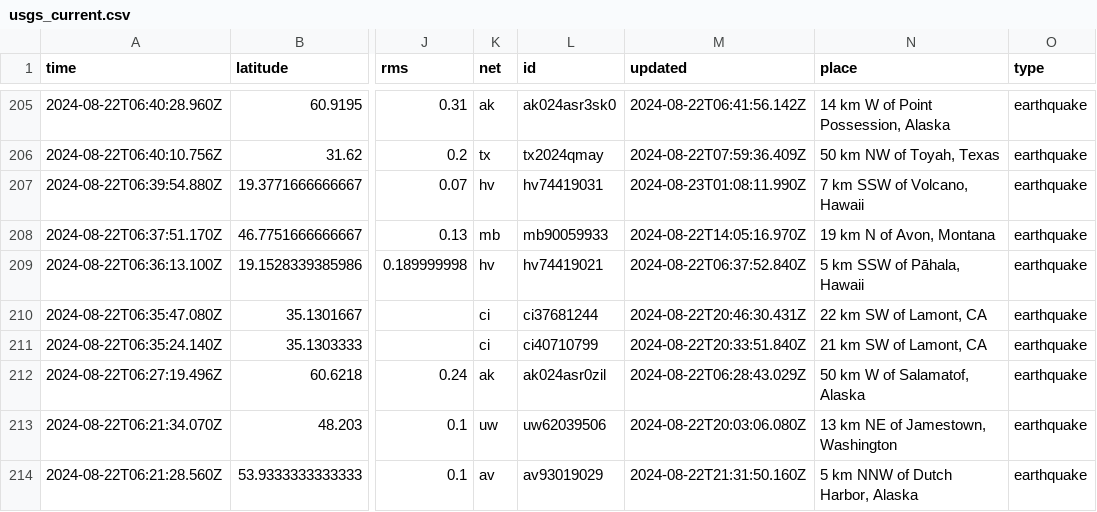
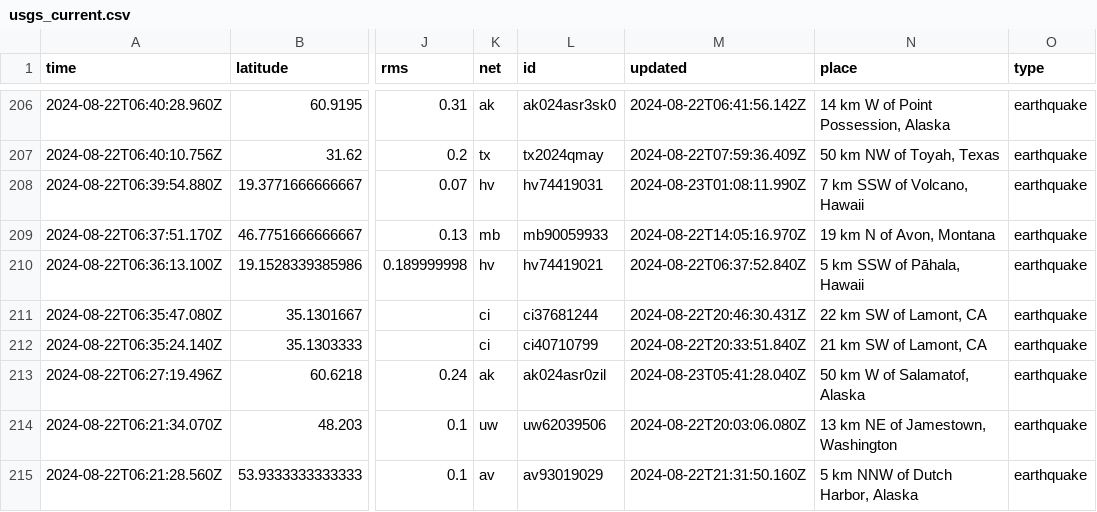
Before and after one commit to abhjtbhrli/nicar22-github-actions, a CSV file: usgs_current.csv, drawn as a sheet; only a part is shown, gaps mark what is left out; addresses are those after the commit; the diff covers the shown part only; the diff names each change by its address in the sheet, - before the commit and + after, or states it on an @@ line.

```diff
--- a/usgs_current.csv
+++ b/usgs_current.csv
-M213 (updated): 2024-08-22T06:28:43.029Z
+M213 (updated): 2024-08-23T05:41:28.040Z
```
Also changed, not shown: 3 added rows, 4 removed rows and 2 edited cells elsewhere in this file, 1 other file.
